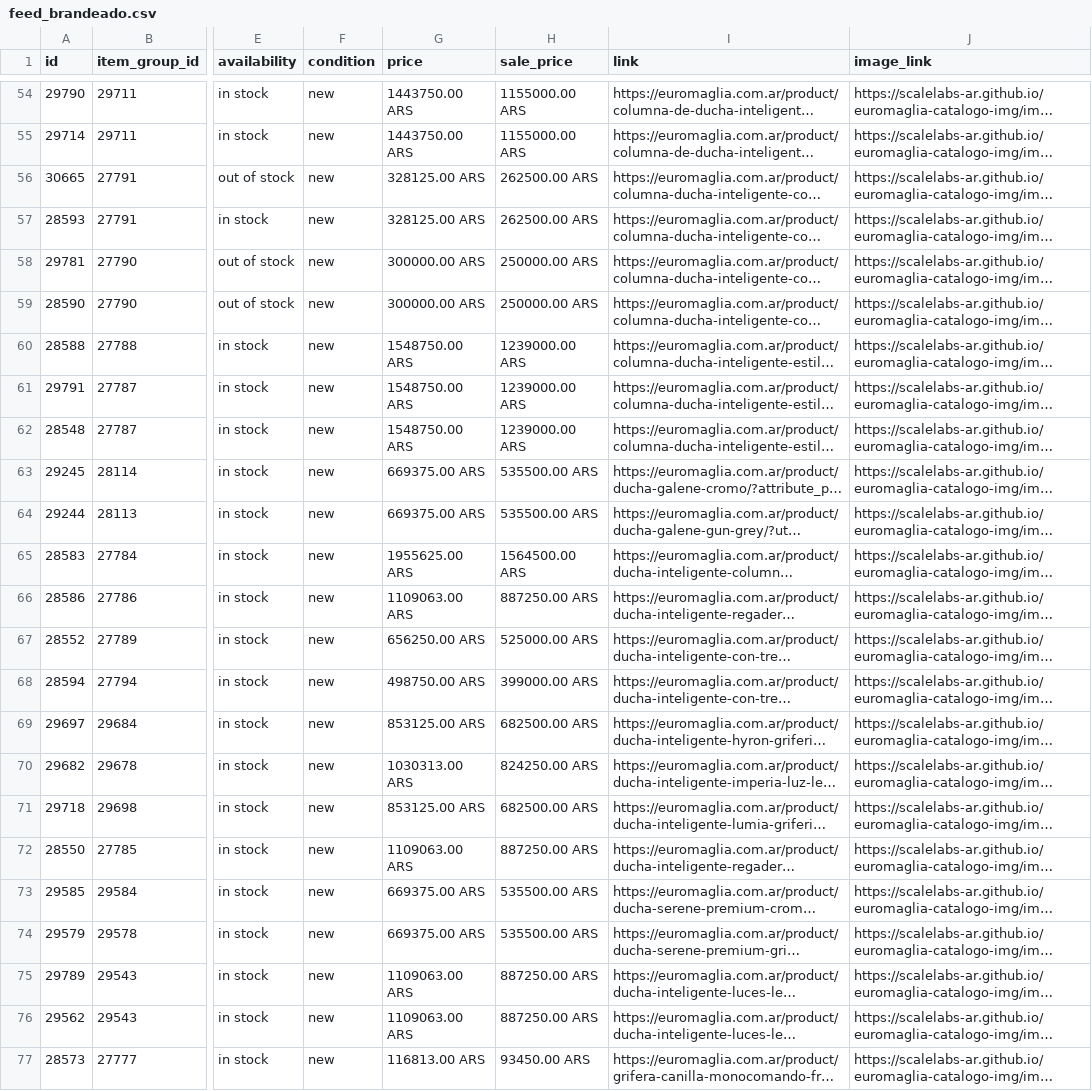
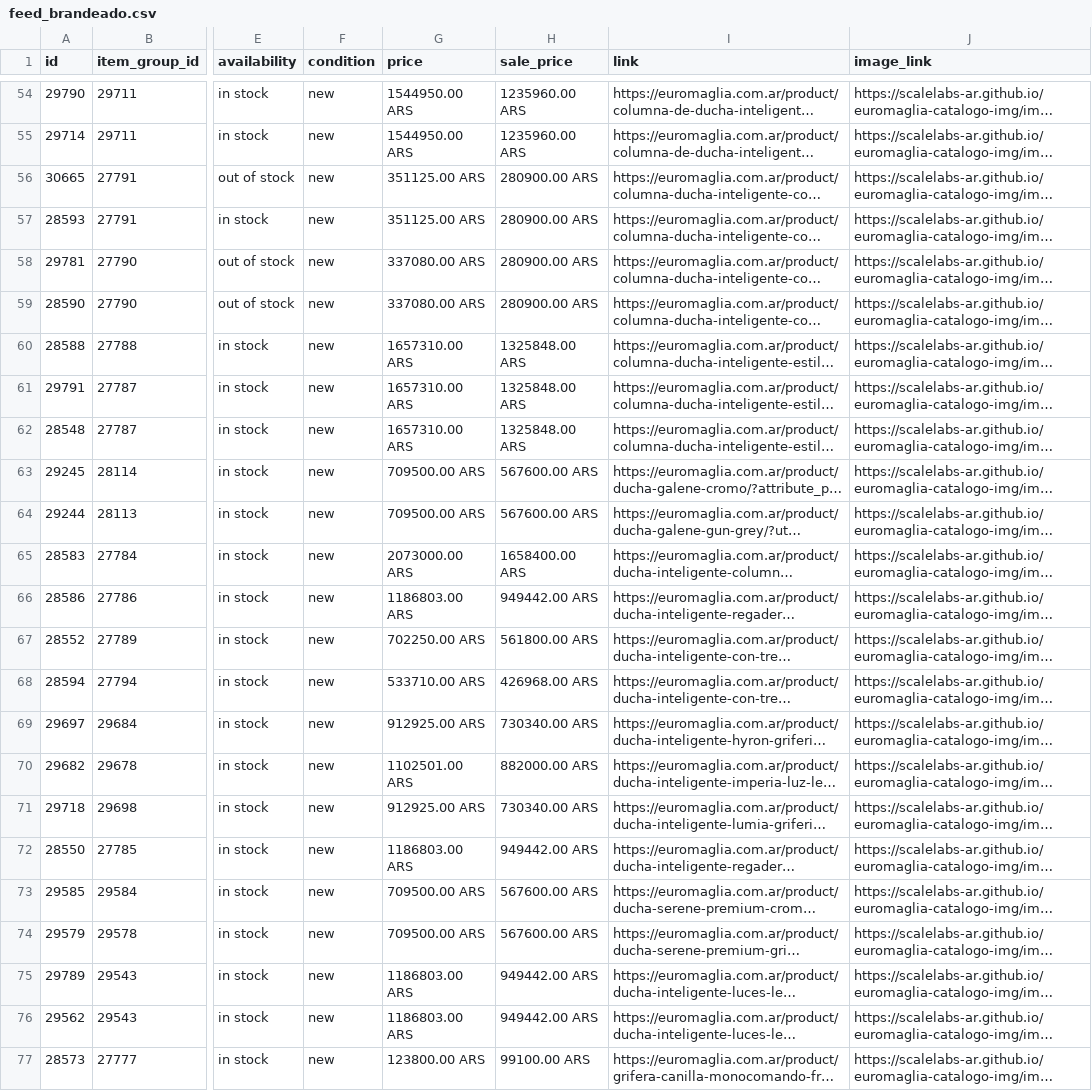
Before and after one commit to ScaleLabs-ar/euromaglia-catalogo-img, a CSV file: feed_brandeado.csv, drawn as a sheet; only a part is shown, gaps mark what is left out; long unchanged cells end in …; the diff covers the shown part only; the diff names each change by its address in the sheet, - before the commit and + after, or states it on an @@ line.

```diff
--- a/feed_brandeado.csv
+++ b/feed_brandeado.csv
-G54:G55 (price): 1443750.00 ARS
+G54:G55 (price): 1544950.00 ARS
-H54:H55 (sale_price): 1155000.00 ARS
+H54:H55 (sale_price): 1235960.00 ARS
-G56:G57 (price): 328125.00 ARS
+G56:G57 (price): 351125.00 ARS
-H56:H57 (sale_price): 262500.00 ARS
+H56:H57 (sale_price): 280900.00 ARS
-G58:G59 (price): 300000.00 ARS
+G58:G59 (price): 337080.00 ARS
-H58:H59 (sale_price): 250000.00 ARS
+H58:H59 (sale_price): 280900.00 ARS
-G60:G62 (price): 1548750.00 ARS
+G60:G62 (price): 1657310.00 ARS
-H60:H62 (sale_price): 1239000.00 ARS
+H60:H62 (sale_price): 1325848.00 ARS
-G63:G64 (price): 669375.00 ARS
+G63:G64 (price): 709500.00 ARS
-H63:H64 (sale_price): 535500.00 ARS
+H63:H64 (sale_price): 567600.00 ARS
-G65 (price): 1955625.00 ARS
+G65 (price): 2073000.00 ARS
-H65 (sale_price): 1564500.00 ARS
+H65 (sale_price): 1658400.00 ARS
-G66 (price): 1109063.00 ARS
+G66 (price): 1186803.00 ARS
-H66 (sale_price): 887250.00 ARS
+H66 (sale_price): 949442.00 ARS
-G67 (price): 656250.00 ARS
+G67 (price): 702250.00 ARS
-H67 (sale_price): 525000.00 ARS
+H67 (sale_price): 561800.00 ARS
-G68 (price): 498750.00 ARS
+G68 (price): 533710.00 ARS
-H68 (sale_price): 399000.00 ARS
+H68 (sale_price): 426968.00 ARS
-G69 (price): 853125.00 ARS
+G69 (price): 912925.00 ARS
-H69 (sale_price): 682500.00 ARS
+H69 (sale_price): 730340.00 ARS
-G70 (price): 1030313.00 ARS
+G70 (price): 1102501.00 ARS
-H70 (sale_price): 824250.00 ARS
+H70 (sale_price): 882000.00 ARS
-G71 (price): 853125.00 ARS
+G71 (price): 912925.00 ARS
-H71 (sale_price): 682500.00 ARS
+H71 (sale_price): 730340.00 ARS
-G72 (price): 1109063.00 ARS
+G72 (price): 1186803.00 ARS
-H72 (sale_price): 887250.00 ARS
+H72 (sale_price): 949442.00 ARS
-G73:G74 (price): 669375.00 ARS
+G73:G74 (price): 709500.00 ARS
-H73:H74 (sale_price): 535500.00 ARS
+H73:H74 (sale_price): 567600.00 ARS
-G75:G76 (price): 1109063.00 ARS
+G75:G76 (price): 1186803.00 ARS
-H75:H76 (sale_price): 887250.00 ARS
+H75:H76 (sale_price): 949442.00 ARS
-G77 (price): 116813.00 ARS
+G77 (price): 123800.00 ARS
-H77 (sale_price): 93450.00 ARS
+H77 (sale_price): 99100.00 ARS
```
Also changed, not shown: 116 edited cells elsewhere in this file.
